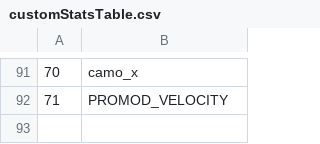
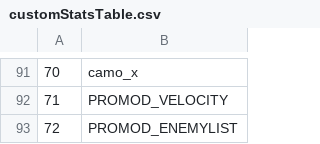
Before and after one commit to warkingous/promod_x, a CSV file: promod/customStatsTable.csv, drawn as a sheet; only a part is shown, gaps mark what is left out.

```diff
--- a/promod/customStatsTable.csv
+++ b/promod/customStatsTable.csv
@@ -92 +92,2 @@
 71,PROMOD_VELOCITY
+72,PROMOD_ENEMYLIST
```
Also changed, not shown: mod.csv, 12 other files.
